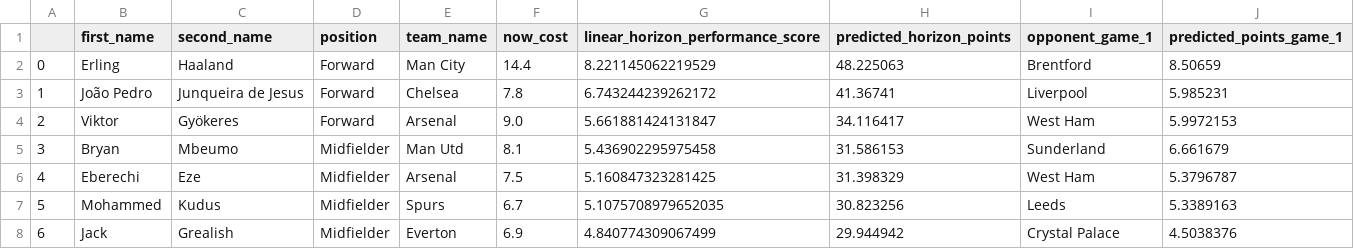
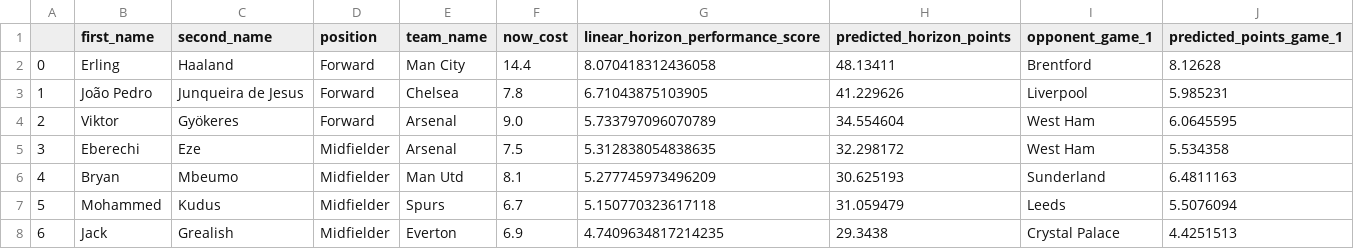
Before and after one commit to matecsapo/Fantasy-Premier-League-Model, a CSV file: predictions/GW_7/model_V2/optimal_11.csv, drawn as a sheet; only a part is shown; the diff covers the shown part only.

```diff
--- a/predictions/GW_7/model_V2/optimal_11.csv
+++ b/predictions/GW_7/model_V2/optimal_11.csv
@@ -1,8 +1,8 @@
 ,first_name,second_name,position,team_name,now_cost,linear_horizon_performance_score,predicted_horizon_points,opponent_game_1,predicted_points_game_1
-0,Erling,Haaland,Forward,Man City,14.4,8.221145062219529,48.225063,Brentford,8.50659
-1,João Pedro,Junqueira de Jesus,Forward,Chelsea,7.8,6.743244239262172,41.36741,Liverpool,5.985231
-2,Viktor,Gyökeres,Forward,Arsenal,9.0,5.661881424131847,34.116417,West Ham,5.9972153
-3,Bryan,Mbeumo,Midfielder,Man Utd,8.1,5.436902295975458,31.586153,Sunderland,6.661679
-4,Eberechi,Eze,Midfielder,Arsenal,7.5,5.160847323281425,31.398329,West Ham,5.3796787
-5,Mohammed,Kudus,Midfielder,Spurs,6.7,5.1075708979652035,30.823256,Leeds,5.3389163
-6,Jack,Grealish,Midfielder,Everton,6.9,4.840774309067499,29.944942,Crystal Palace,4.5038376
+0,Erling,Haaland,Forward,Man City,14.4,8.070418312436058,48.13411,Brentford,8.12628
+1,João Pedro,Junqueira de Jesus,Forward,Chelsea,7.8,6.71043875103905,41.229626,Liverpool,5.985231
+2,Viktor,Gyökeres,Forward,Arsenal,9.0,5.733797096070789,34.554604,West Ham,6.0645595
+3,Eberechi,Eze,Midfielder,Arsenal,7.5,5.312838054838635,32.298172,West Ham,5.534358
+4,Bryan,Mbeumo,Midfielder,Man Utd,8.1,5.277745973496209,30.625193,Sunderland,6.4811163
+5,Mohammed,Kudus,Midfielder,Spurs,6.7,5.150770323617118,31.059479,Leeds,5.5076094
+6,Jack,Grealish,Midfielder,Everton,6.9,4.7409634817214235,29.3438,Crystal Palace,4.4251513
```
Also changed, not shown: 23 edited cells elsewhere in this file, predictions/GW_7/model_V2/predictions.csv, predictions/GW_7/model_V2_5/optimal_11.csv, 3 other files.
